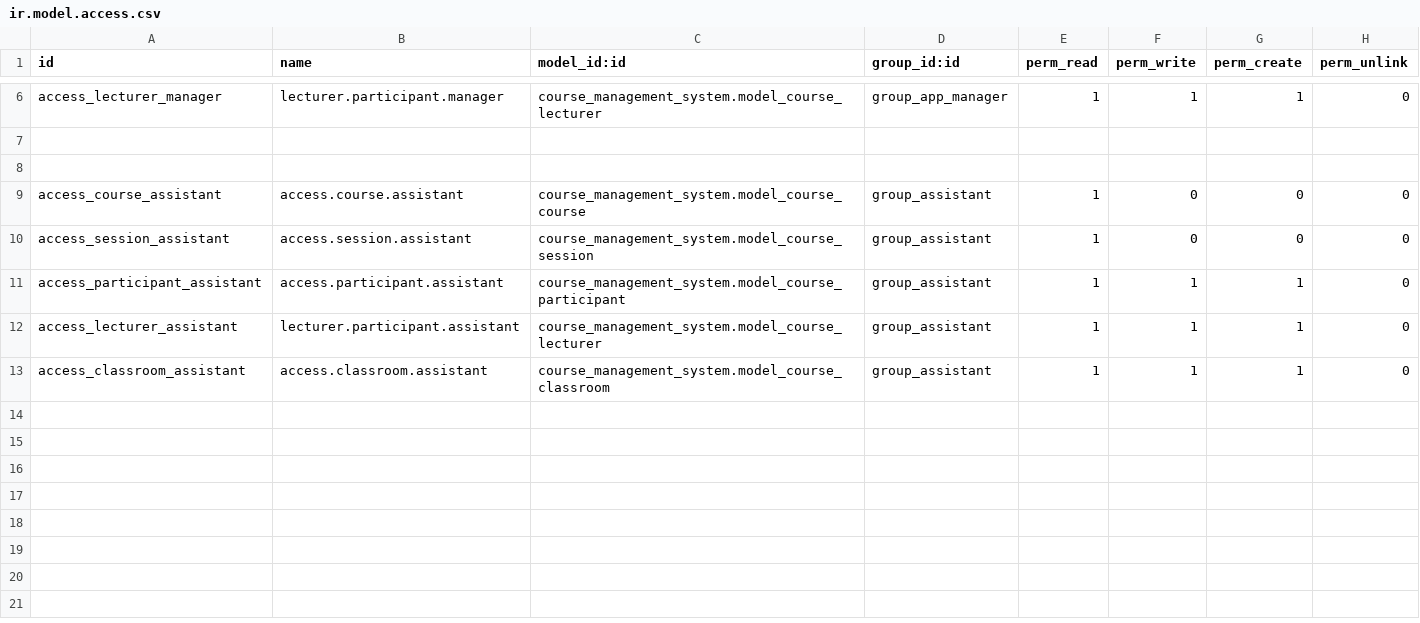
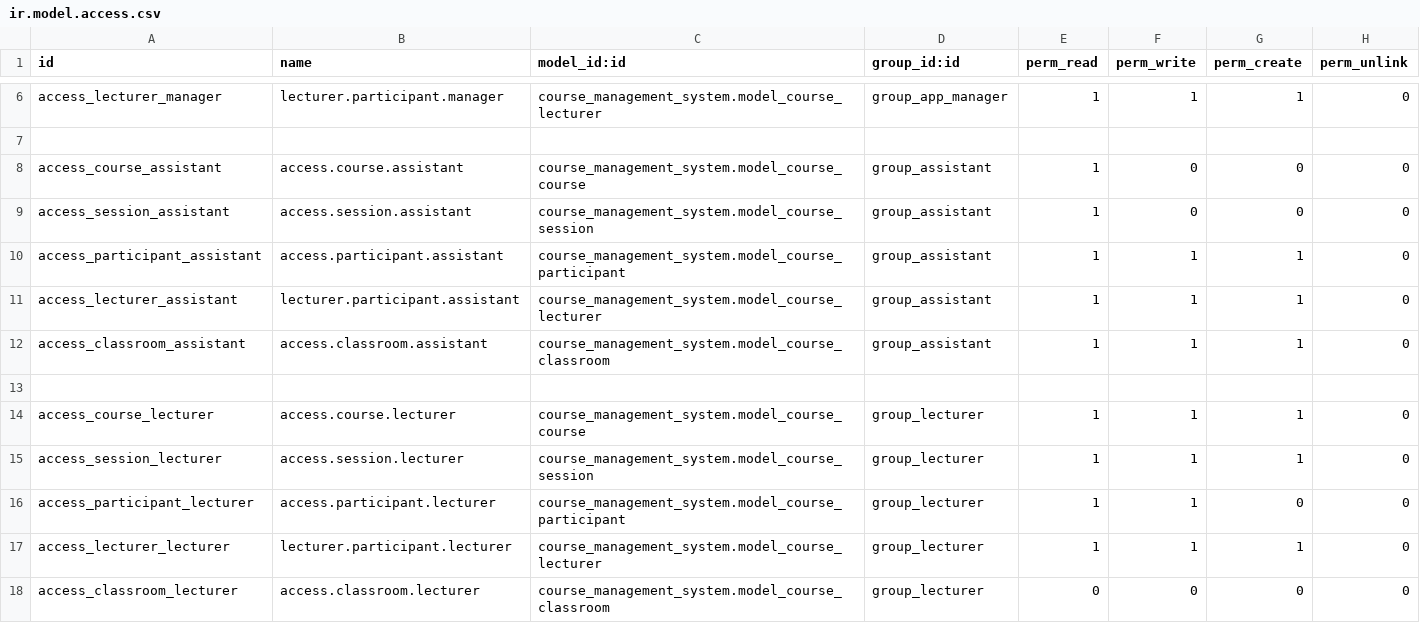
Before and after one commit to skmn1/Course-management, a CSV file: security/ir.model.access.csv, drawn as a sheet; only a part is shown, gaps mark what is left out.

Commit message:
lecturer extends res_users view updated security group added

```diff
--- a/security/ir.model.access.csv
+++ b/security/ir.model.access.csv
@@ -7,3 +7,2 @@ access_lecturer_manager,lecturer.participant.manager,course_management_system.mo
 
-
 access_course_assistant,access.course.assistant,course_management_system.model_course_course,group_assistant,1,0,0,0
@@ -13 +12,7 @@ access_lecturer_assistant,lecturer.participant.assistant,course_management_syste
 access_classroom_assistant,access.classroom.assistant,course_management_system.model_course_classroom,group_assistant,1,1,1,0
+
+access_course_lecturer,access.course.lecturer,course_management_system.model_course_course,group_lecturer,1,1,1,0
+access_session_lecturer,access.session.lecturer,course_management_system.model_course_session,group_lecturer,1,1,1,0
+access_participant_lecturer,access.participant.lecturer,course_management_system.model_course_participant,group_lecturer,1,1,0,0
+access_lecturer_lecturer,lecturer.participant.lecturer,course_management_system.model_course_lecturer,group_lecturer,1,1,1,0
+access_classroom_lecturer,access.classroom.lecturer,course_management_system.model_course_classroom,group_lecturer,0,0,0,0
```
Also changed, not shown: 16 other files.
